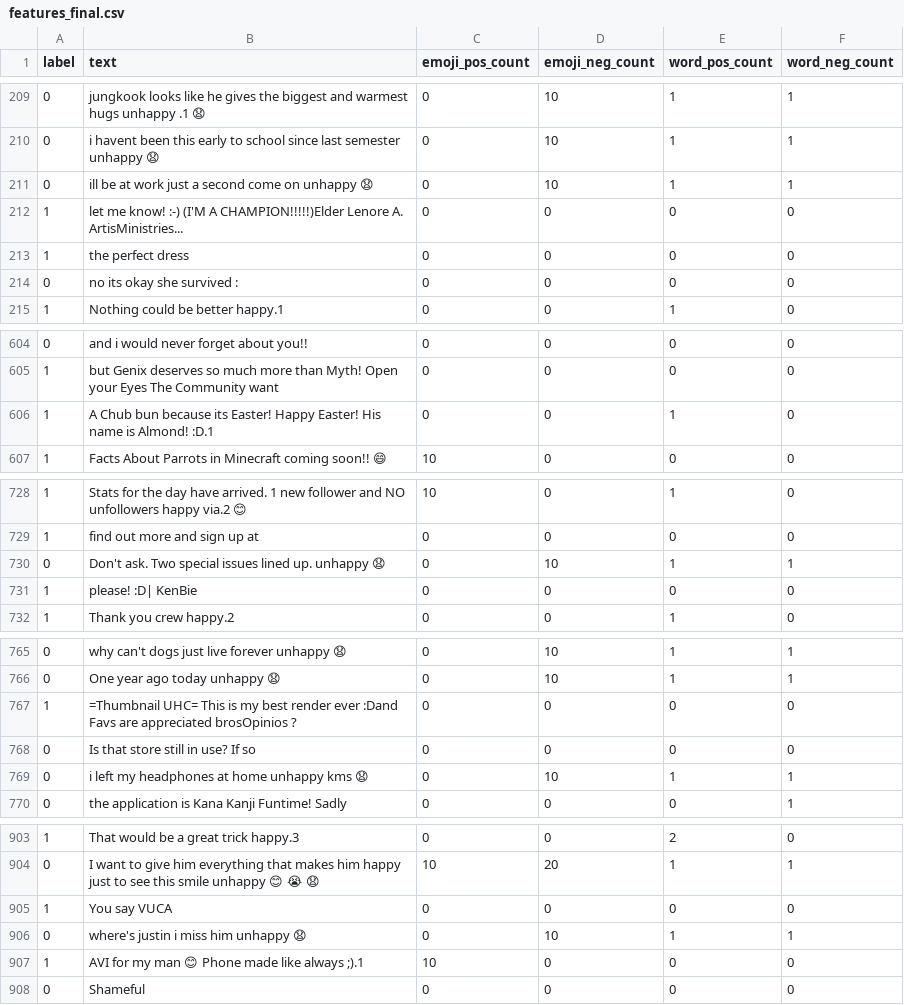
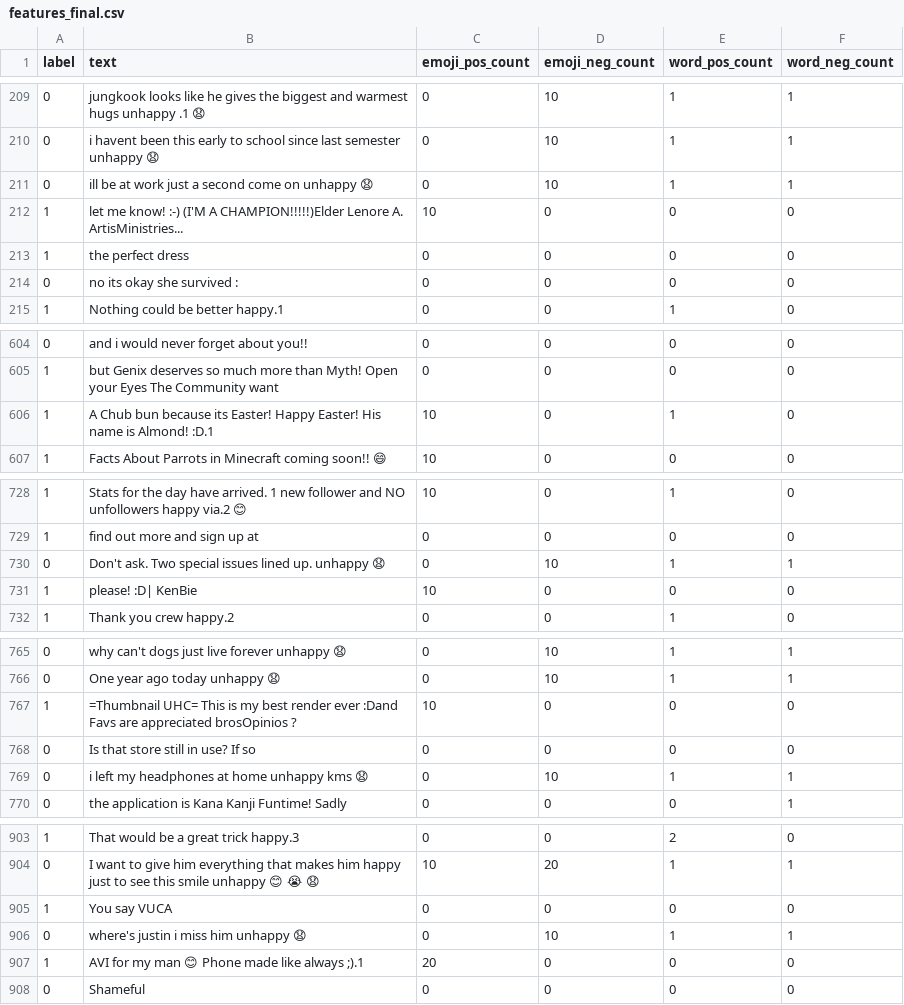
Before and after one commit to willardcsoriano/emoji-sentiment-analysis, a CSV file: src/data/processed/features_final.csv, drawn as a sheet; only a part is shown, gaps mark what is left out; the diff covers the shown part only.

```diff
--- a/src/data/processed/features_final.csv
+++ b/src/data/processed/features_final.csv
@@ -211,3 +211,3 @@ label,text,emoji_pos_count,emoji_neg_count,word_pos_count,word_neg_count
 0,ill be at work just a second come on unhappy 😧,0,10,1,1
-1,let me know! :-) (I'M A CHAMPION!!!!!)Elder Lenore A. ArtisMinistries...,0,0,0,0
+1,let me know! :-) (I'M A CHAMPION!!!!!)Elder Lenore A. ArtisMinistries...,10,0,0,0
 1,the perfect dress,0,0,0,0
@@ -605,3 +605,3 @@ label,text,emoji_pos_count,emoji_neg_count,word_pos_count,word_neg_count
 1,but Genix deserves so much more than Myth! Open your Eyes The Community want,0,0,0,0
-1,A Chub bun because its Easter! Happy Easter! His name is Almond! :D.1,0,0,1,0
+1,A Chub bun because its Easter! Happy Easter! His name is Almond! :D.1,10,0,1,0
 1,Facts About Parrots in Minecraft coming soon!! 😄,10,0,0,0
@@ -730,3 +730,3 @@ label,text,emoji_pos_count,emoji_neg_count,word_pos_count,word_neg_count
 0,Don't ask. Two special issues lined up. unhappy 😧,0,10,1,1
-1,please! :D| KenBie,0,0,0,0
+1,please! :D| KenBie,10,0,0,0
 1,Thank you crew happy.2,0,0,1,0
@@ -766,3 +766,3 @@ label,text,emoji_pos_count,emoji_neg_count,word_pos_count,word_neg_count
 0,One year ago today unhappy 😧,0,10,1,1
-1,=Thumbnail UHC= This is my best render ever :Dand Favs are appreciated brosOpinios ?,0,0,0,0
+1,=Thumbnail UHC= This is my best render ever :Dand Favs are appreciated brosOpinios ?,10,0,0,0
 0,Is that store still in use? If so,0,0,0,0
@@ -906,3 +906,3 @@ label,text,emoji_pos_count,emoji_neg_count,word_pos_count,word_neg_count
 0,where's justin i miss him unhappy 😧,0,10,1,1
-1,AVI for my man 😊 Phone made like always ;).1,10,0,0,0
+1,AVI for my man 😊 Phone made like always ;).1,20,0,0,0
 0,Shameful,0,0,0,0
```
Also changed, not shown: 1 edited cell elsewhere in this file, 12 other files.
